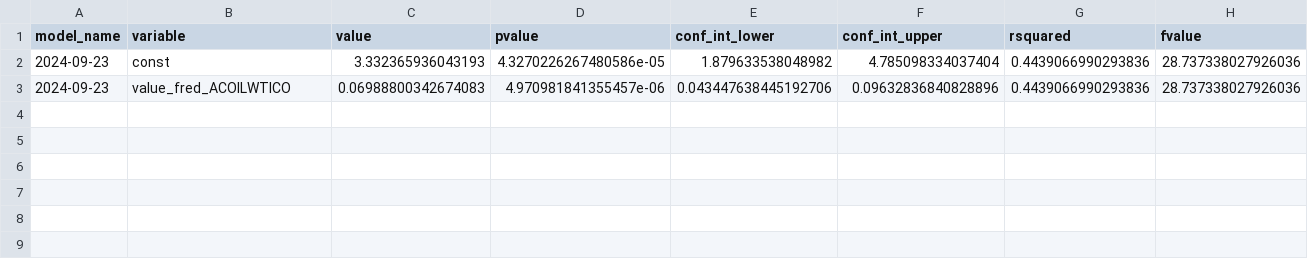
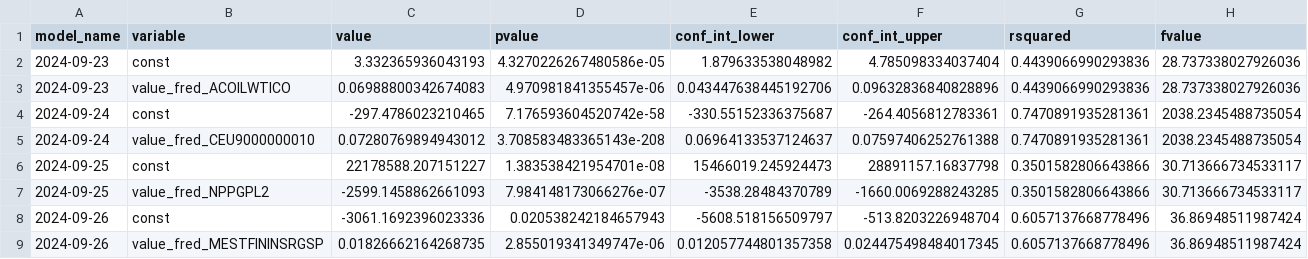
Before and after one commit to pranay-gundam/TidyTuesday, a CSV file: year_2024_week_39/regression_summaries.csv, drawn as a sheet; only a part is shown; rows hold the shown columns only; the diff names each change by its address in the sheet, - before the commit and + after, or states it on an @@ line.

```diff
--- a/year_2024_week_39/regression_summaries.csv
+++ b/year_2024_week_39/regression_summaries.csv
+row 4: 2024-09-24 | const | -297.4786023210465 | 7.176593604520742e-58 | -330.55152336375687 | -264.4056812783361 | 0.7470891935281361 | 2038.2345488735054
+row 5: 2024-09-24 | value_fred_CEU9000000010 | 0.07280769894943012 | 3.708583483365143e-208 | 0.06964133537124637 | 0.07597406252761388 | 0.7470891935281361 | 2038.2345488735054
+row 6: 2024-09-25 | const | 22178588.207151227 | 1.383538421954701e-08 | 15466019.245924473 | 28891157.16837798 | 0.3501582806643866 | 30.713666734533117
+row 7: 2024-09-25 | value_fred_NPPGPL2 | -2599.1458862661093 | 7.984148173066276e-07 | -3538.28484370789 | -1660.0069288243285 | 0.3501582806643866 | 30.713666734533117
+row 8: 2024-09-26 | const | -3061.1692396023336 | 0.020538242184657943 | -5608.518156509797 | -513.8203226948704 | 0.6057137668778496 | 36.86948511987424
+row 9: 2024-09-26 | value_fred_MESTFININSRGSP | 0.01826662164268735 | 2.855019341349747e-06 | 0.012057744801357358 | 0.024475498484017345 | 0.6057137668778496 | 36.86948511987424
```
Also changed, not shown: 9 other files.
